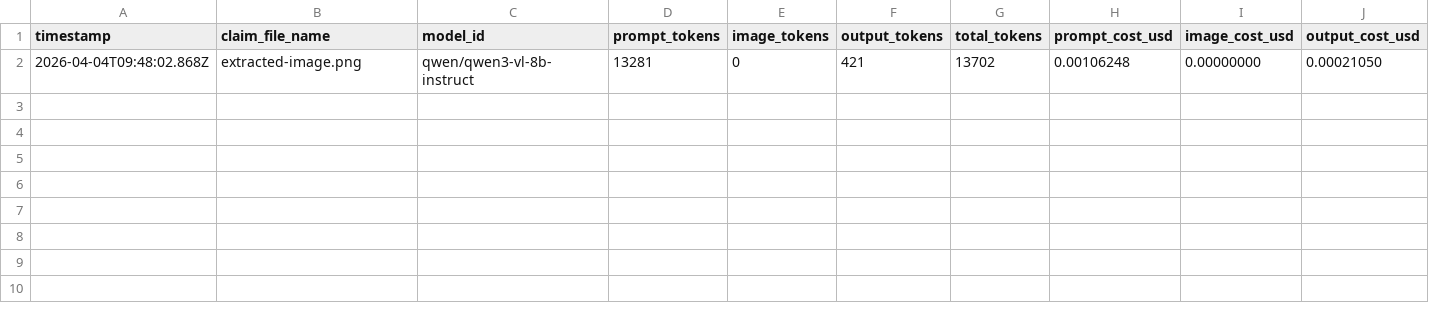
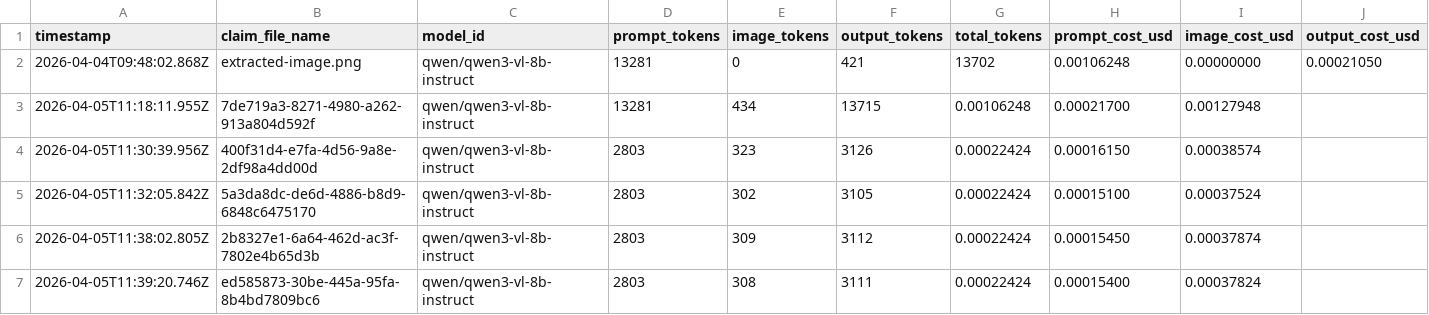
Before and after one commit to umairahsan10/takaful_atlas, a CSV file: logs/claim-costs.csv, drawn as a sheet; only a part is shown; rows hold the shown columns only; the diff names each change by its address in the sheet, - before the commit and + after, or states it on an @@ line.

Commit message:
feat: comprehensive HIPAA/medical-claims compliance hardening
- Removed sensitive PHI/PII logs from client extraction pipeline
- Minimized data retention: request IDs instead of filenames in cost logs
- Added production security headers (HSTS, X-Frame-Options, CSP controls)
- Implemented timed log retention: cost logs (90d), audit logs (365d) with auto-pruning
- Added AI governance audit trail: human-review-required flag, prompt versions, output hash
- Production-safe error responses: suppress internal details, correlate via request_id
- Created extraction audit log for full decision support workflow traceability

Compliance controls:
- Transport: TLS 1.3 (AES-256-GCM) to Atlas, HTTPS+HSTS in production
- Logging: Pseudonymous request_id, retention policies enforced in code
- AI governance: Baseline audit trail + human-review mandate before decisions
- Legal: Added sign-off checklist for DPA/BAA, incident response, cross-border transfers

References:
- compliance-hardening-log.md: implementation timeline
- compliance-legal-signoff-checklist.md: legal/ops controls requiring insurer sign-off

```diff
--- a/logs/claim-costs.csv
+++ b/logs/claim-costs.csv
+row 3: 2026-04-05T11:18:11.955Z | 7de719a3-8271-4980-a262-913a804d592f | qwen/qwen3-vl-8b-instruct | 13281 | 434 | 13715 | 0.00106248 | 0.00021700 | 0.00127948
+row 4: 2026-04-05T11:30:39.956Z | 400f31d4-e7fa-4d56-9a8e-2df98a4dd00d | qwen/qwen3-vl-8b-instruct | 2803 | 323 | 3126 | 0.00022424 | 0.00016150 | 0.00038574
+row 5: 2026-04-05T11:32:05.842Z | 5a3da8dc-de6d-4886-b8d9-6848c6475170 | qwen/qwen3-vl-8b-instruct | 2803 | 302 | 3105 | 0.00022424 | 0.00015100 | 0.00037524
+row 6: 2026-04-05T11:38:02.805Z | 2b8327e1-6a64-462d-ac3f-7802e4b65d3b | qwen/qwen3-vl-8b-instruct | 2803 | 309 | 3112 | 0.00022424 | 0.00015450 | 0.00037874
+row 7: 2026-04-05T11:39:20.746Z | ed585873-30be-445a-95fa-8b4bd7809bc6 | qwen/qwen3-vl-8b-instruct | 2803 | 308 | 3111 | 0.00022424 | 0.00015400 | 0.00037824
```
Also changed, not shown: 6 other files.
